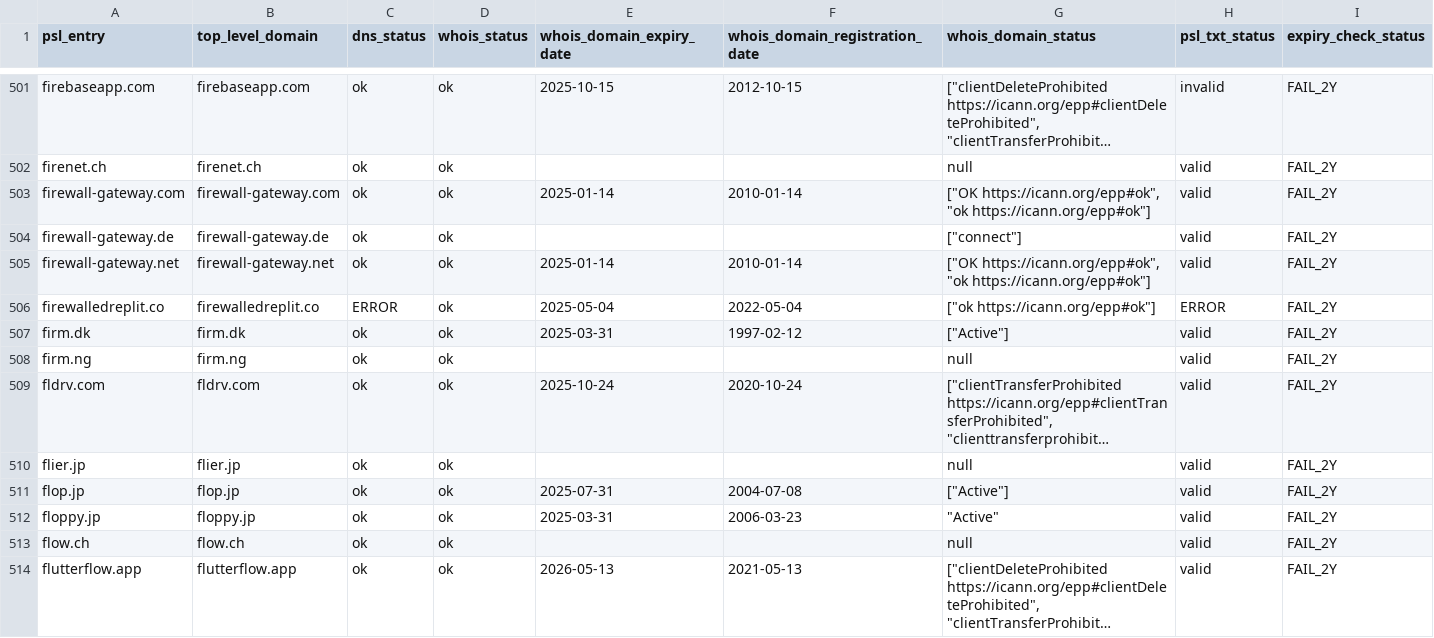
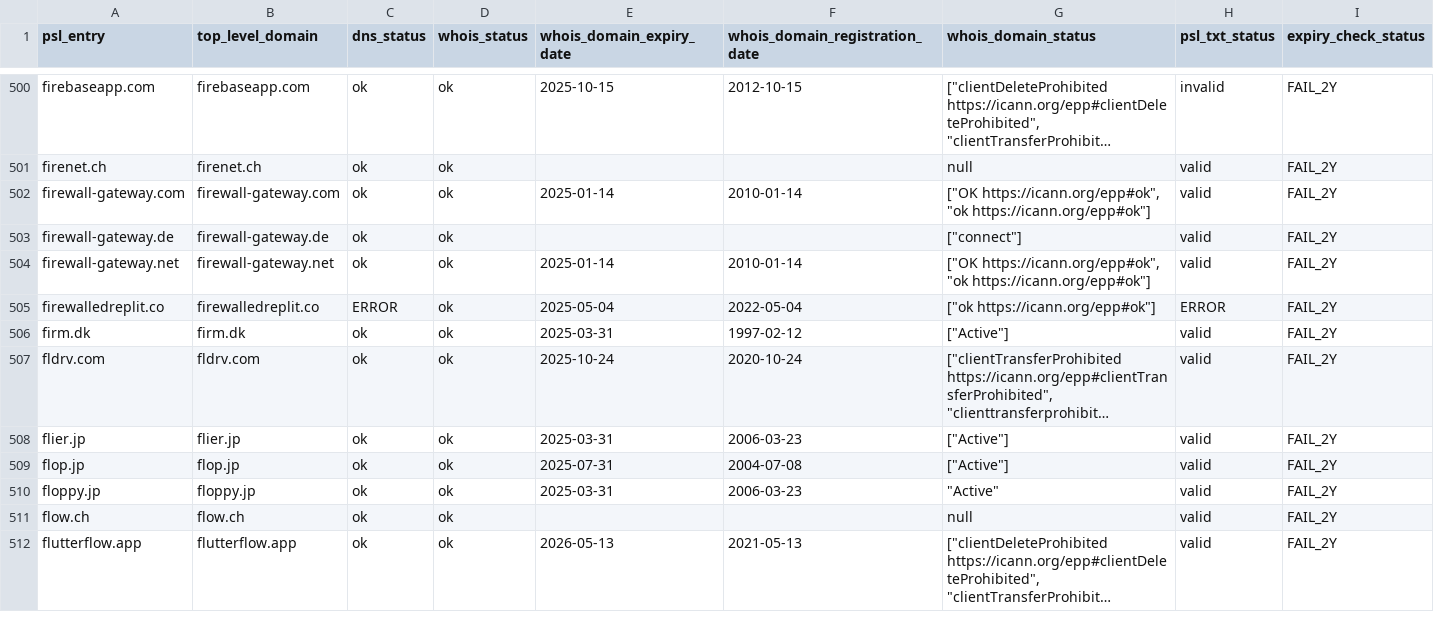
Before and after one commit to groundcat/PSL-private-domains-checker, a CSV file: data/expiry_less_than_2yrs.csv, drawn as a sheet; only a part is shown, gaps mark what is left out; long unchanged cells end in …; removed rows and columns are numbered as before the commit, all else as after; the diff covers the shown part only; the diff names each change by its address in the sheet, - before the commit and + after, or states it on an @@ line.

```diff
--- a/data/expiry_less_than_2yrs.csv
+++ b/data/expiry_less_than_2yrs.csv
-row 508: firm.ng | firm.ng | ok | ok |  |  | null | valid | FAIL_2Y
-E508 (whois_domain_expiry_date): (empty)
+E508 (whois_domain_expiry_date): 2025-03-31
-F508 (whois_domain_registration_date): (empty)
+F508 (whois_domain_registration_date): 2006-03-23
-G508 (whois_domain_status): null
+G508 (whois_domain_status): ["Active"]
```
Also changed, not shown: 5 removed rows and 152 edited cells elsewhere in this file, data/all.csv, data/missing_psl_txt.csv, 1 other file.
